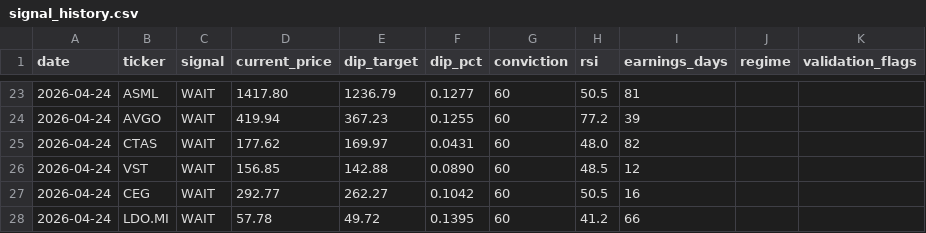
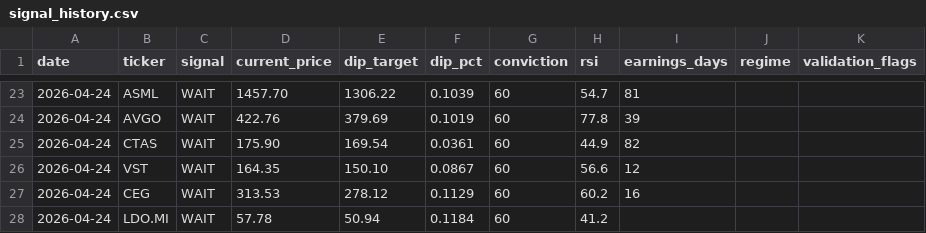
Before and after one commit to smartbalanced-sgc/sgc-dip-engine, a CSV file: data/signal_history.csv, drawn as a sheet; only a part is shown, gaps mark what is left out; the diff covers the shown part only.

```diff
--- a/data/signal_history.csv
+++ b/data/signal_history.csv
@@ -23,6 +23,6 @@ date,ticker,signal,current_price,dip_target,dip_pct,conviction,rsi,earnings_days
-2026-04-24,ASML,WAIT,1417.80,1236.79,0.1277,60,50.5,81,,
-2026-04-24,AVGO,WAIT,419.94,367.23,0.1255,60,77.2,39,,
-2026-04-24,CTAS,WAIT,177.62,169.97,0.0431,60,48.0,82,,
-2026-04-24,VST,WAIT,156.85,142.88,0.0890,60,48.5,12,,
-2026-04-24,CEG,WAIT,292.77,262.27,0.1042,60,50.5,16,,
-2026-04-24,LDO.MI,WAIT,57.78,49.72,0.1395,60,41.2,66,,
+2026-04-24,ASML,WAIT,1457.70,1306.22,0.1039,60,54.7,81,,
+2026-04-24,AVGO,WAIT,422.76,379.69,0.1019,60,77.8,39,,
+2026-04-24,CTAS,WAIT,175.90,169.54,0.0361,60,44.9,82,,
+2026-04-24,VST,WAIT,164.35,150.10,0.0867,60,56.6,12,,
+2026-04-24,CEG,WAIT,313.53,278.12,0.1129,60,60.2,16,,
+2026-04-24,LDO.MI,WAIT,57.78,50.94,0.1184,60,41.2,,,
```
Also changed, not shown: 32 edited cells elsewhere in this file.
